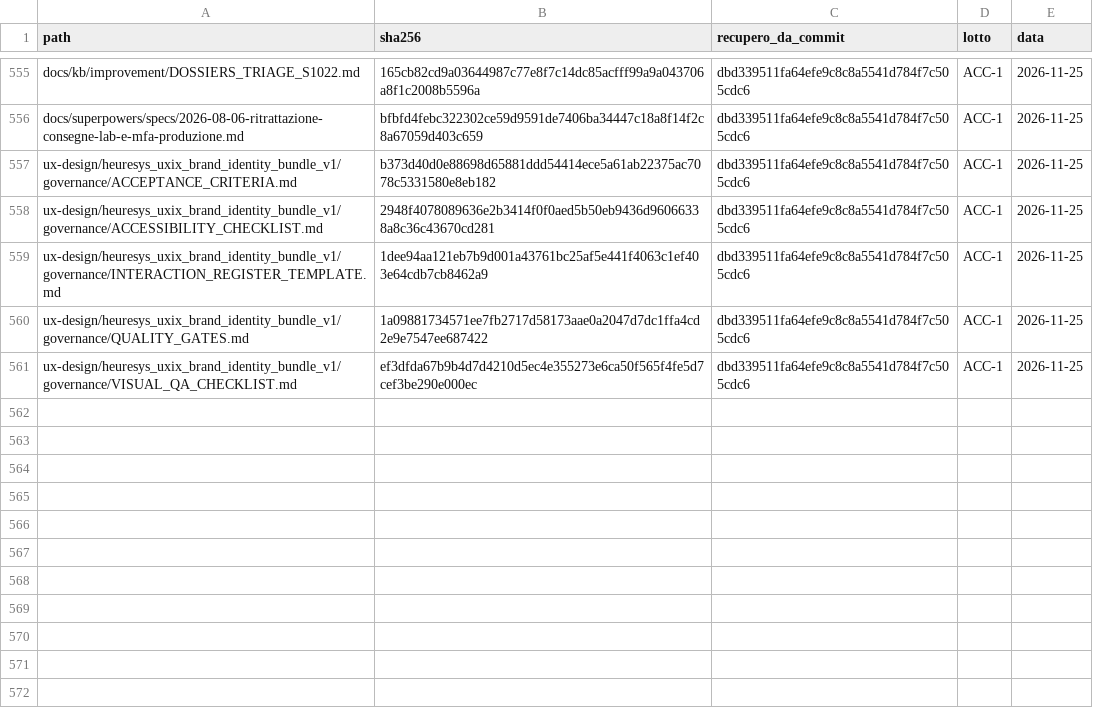
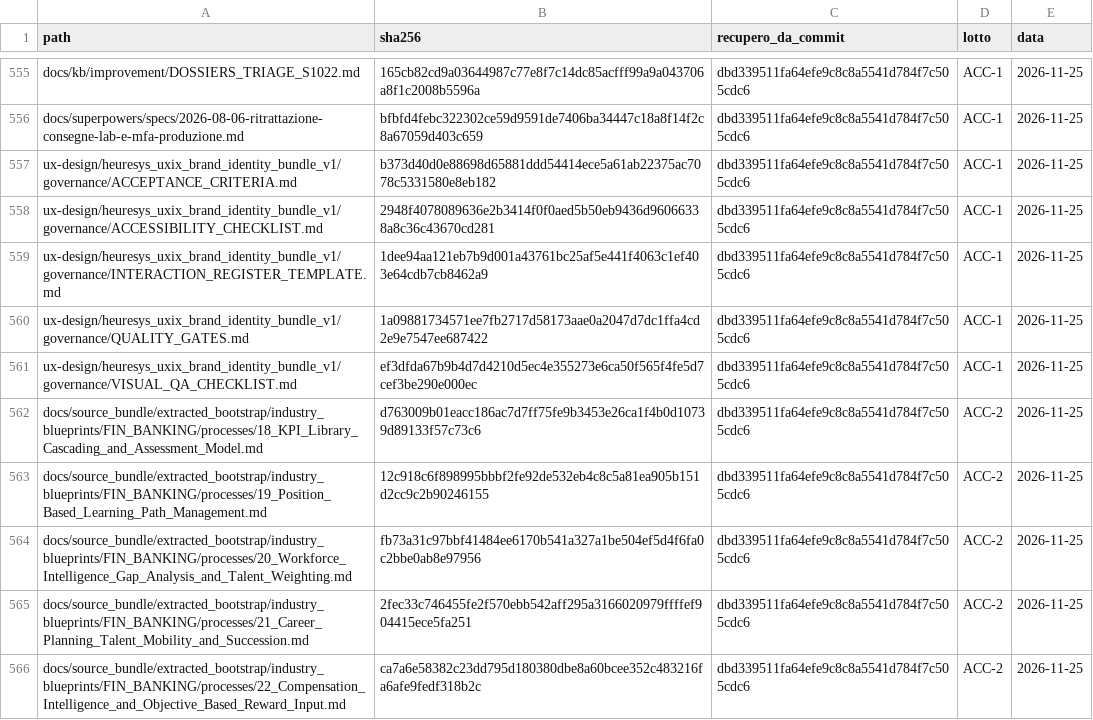
Before and after one commit to Spen-Zosky/heuresys-advanced, a TSV file: docs/piani/riordino-documentazione_20261125/REGISTRO_RITIRI.tsv, drawn as a sheet; only a part is shown, gaps mark what is left out.

```diff
--- a/docs/piani/riordino-documentazione_20261125/REGISTRO_RITIRI.tsv
+++ b/docs/piani/riordino-documentazione_20261125/REGISTRO_RITIRI.tsv
@@ -561 +561,6 @@ ux-design/heuresys_uxix_brand_identity_bundle_v1/governance/QUALITY_GATES.md	1a0
 ux-design/heuresys_uxix_brand_identity_bundle_v1/governance/VISUAL_QA_CHECKLIST.md	ef3dfda67b9b4d7d4210d5ec4e355273e6ca50f565f4fe5d7cef3be290e000ec	dbd339511fa64efe9c8c8a5541d784f7c505cdc6	ACC-1	2026-11-25
+docs/source_bundle/extracted_bootstrap/industry_blueprints/FIN_BANKING/processes/18_KPI_Library_Cascading_and_Assessment_Model.md	d763009b01eacc186ac7d7ff75fe9b3453e26ca1f4b0d10739d89133f57c73c6	dbd339511fa64efe9c8c8a5541d784f7c505cdc6	ACC-2	2026-11-25
+docs/source_bundle/extracted_bootstrap/industry_blueprints/FIN_BANKING/processes/19_Position_Based_Learning_Path_Management.md	12c918c6f898995bbbf2fe92de532eb4c8c5a81ea905b151d2cc9c2b90246155	dbd339511fa64efe9c8c8a5541d784f7c505cdc6	ACC-2	2026-11-25
+docs/source_bundle/extracted_bootstrap/industry_blueprints/FIN_BANKING/processes/20_Workforce_Intelligence_Gap_Analysis_and_Talent_Weighting.md	fb73a31c97bbf41484ee6170b541a327a1be504ef5d4f6fa0c2bbe0ab8e97956	dbd339511fa64efe9c8c8a5541d784f7c505cdc6	ACC-2	2026-11-25
+docs/source_bundle/extracted_bootstrap/industry_blueprints/FIN_BANKING/processes/21_Career_Planning_Talent_Mobility_and_Succession.md	2fec33c746455fe2f570ebb542aff295a3166020979ffffef904415ece5fa251	dbd339511fa64efe9c8c8a5541d784f7c505cdc6	ACC-2	2026-11-25
+docs/source_bundle/extracted_bootstrap/industry_blueprints/FIN_BANKING/processes/22_Compensation_Intelligence_and_Objective_Based_Reward_Input.md	ca7a6e58382c23dd795d180380dbe8a60bcee352c483216fa6afe9fedf318b2c	dbd339511fa64efe9c8c8a5541d784f7c505cdc6	ACC-2	2026-11-25
```
Also changed, not shown: 25 other files.
